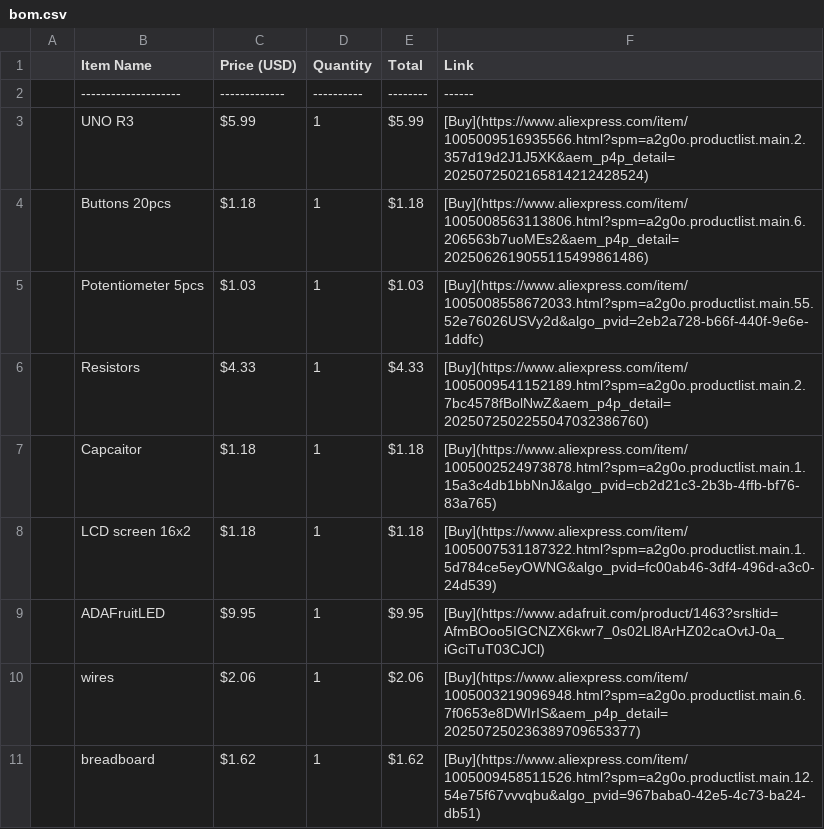
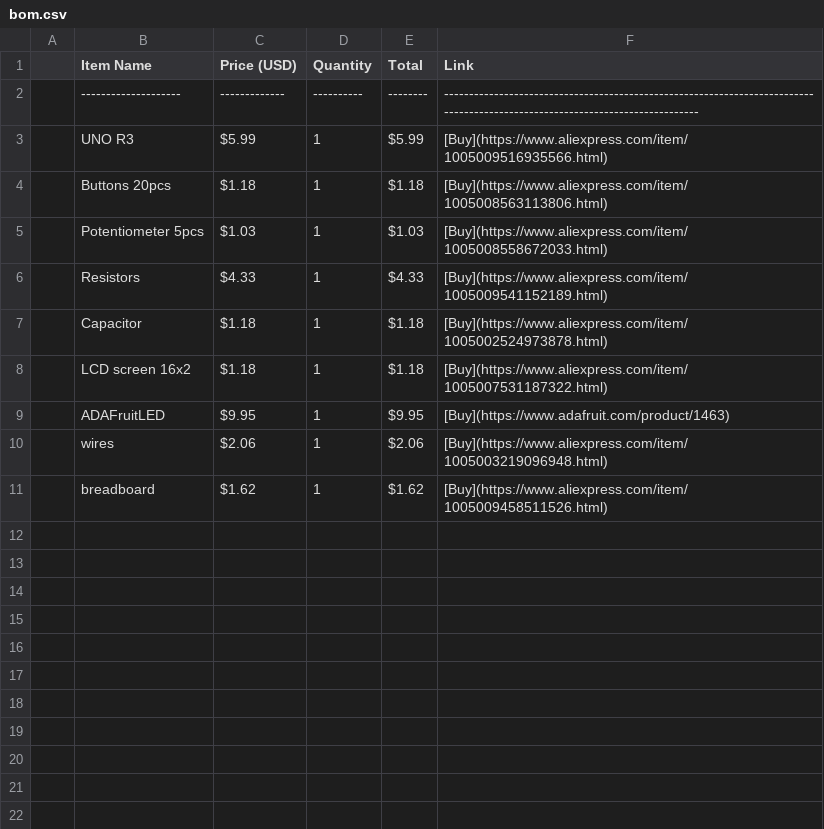
Before and after one commit to RikuZenithCodes/ReactorLamp, a CSV file: bom.csv, drawn as a sheet; the diff names each change by its address in the sheet, - before the commit and + after, or states it on an @@ line.

Commit message:
Update bom.csv

```diff
--- a/bom.csv
+++ b/bom.csv
-F2 (Link): ------
+F2 (Link): -----------------------------------------------------------------------------------------------------------------------------
-F3 (Link): [Buy](https://www.aliexpress.com/item/1005009516935566.html?spm=a2g0o.productlist.main.2.357d19d2J1J5XK&aem_p4p_detail=2025072502165814212428524)
+F3 (Link): [Buy](https://www.aliexpress.com/item/1005009516935566.html)
-F4 (Link): [Buy](https://www.aliexpress.com/item/1005008563113806.html?spm=a2g0o.productlist.main.6.206563b7uoMEs2&aem_p4p_detail=2025062619055115499861486)
+F4 (Link): [Buy](https://www.aliexpress.com/item/1005008563113806.html)
-F5 (Link): [Buy](https://www.aliexpress.com/item/1005008558672033.html?spm=a2g0o.productlist.main.55.52e76026USVy2d&algo_pvid=2eb2a728-b66f-440f-9e6e-1ddfc)
+F5 (Link): [Buy](https://www.aliexpress.com/item/1005008558672033.html)
-F6 (Link): [Buy](https://www.aliexpress.com/item/1005009541152189.html?spm=a2g0o.productlist.main.2.7bc4578fBolNwZ&aem_p4p_detail=2025072502255047032386760)
+F6 (Link): [Buy](https://www.aliexpress.com/item/1005009541152189.html)
-B7 (Item Name): Capcaitor
+B7 (Item Name): Capacitor
-F7 (Link): [Buy](https://www.aliexpress.com/item/1005002524973878.html?spm=a2g0o.productlist.main.1.15a3c4db1bbNnJ&algo_pvid=cb2d21c3-2b3b-4ffb-bf76-83a765)
+F7 (Link): [Buy](https://www.aliexpress.com/item/1005002524973878.html)
-F8 (Link): [Buy](https://www.aliexpress.com/item/1005007531187322.html?spm=a2g0o.productlist.main.1.5d784ce5eyOWNG&algo_pvid=fc00ab46-3df4-496d-a3c0-24d539)
+F8 (Link): [Buy](https://www.aliexpress.com/item/1005007531187322.html)
-F9 (Link): [Buy](https://www.adafruit.com/product/1463?srsltid=AfmBOoo5IGCNZX6kwr7_0s02Ll8ArHZ02caOvtJ-0a_iGciTuT03CJCl)
+F9 (Link): [Buy](https://www.adafruit.com/product/1463)
-F10 (Link): [Buy](https://www.aliexpress.com/item/1005003219096948.html?spm=a2g0o.productlist.main.6.7f0653e8DWIrIS&aem_p4p_detail=202507250236389709653377)
+F10 (Link): [Buy](https://www.aliexpress.com/item/1005003219096948.html)
-F11 (Link): [Buy](https://www.aliexpress.com/item/1005009458511526.html?spm=a2g0o.productlist.main.12.54e75f67vvvqbu&algo_pvid=967baba0-42e5-4c73-ba24-db51)
+F11 (Link): [Buy](https://www.aliexpress.com/item/1005009458511526.html)
```
